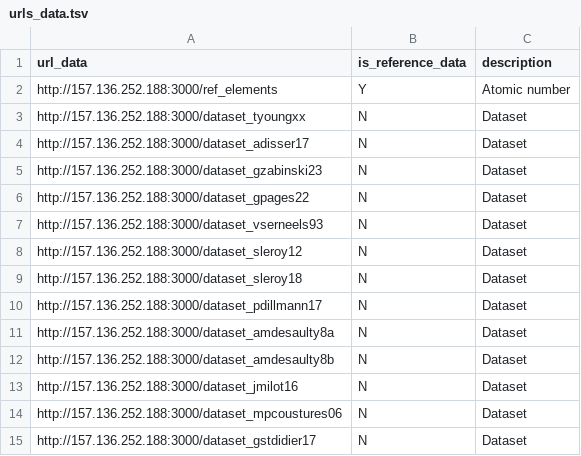
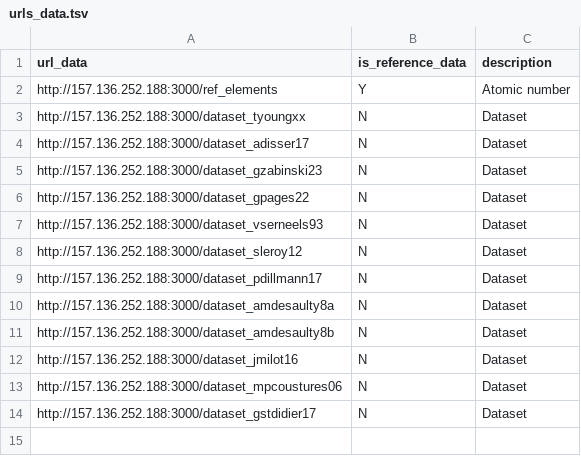
Before and after one commit to iramat/iramat-dev, a TSV file: dbs/chips/urls_data.tsv, drawn as a sheet.

Commit message:
Update urls_data.tsv

```diff
--- a/dbs/chips/urls_data.tsv
+++ b/dbs/chips/urls_data.tsv
@@ -8,3 +8,2 @@ http://157.136.252.188:3000/dataset_vserneels93	N	Dataset
 http://157.136.252.188:3000/dataset_sleroy12	N	Dataset
-http://157.136.252.188:3000/dataset_sleroy18	N	Dataset
 http://157.136.252.188:3000/dataset_pdillmann17	N	Dataset
```
